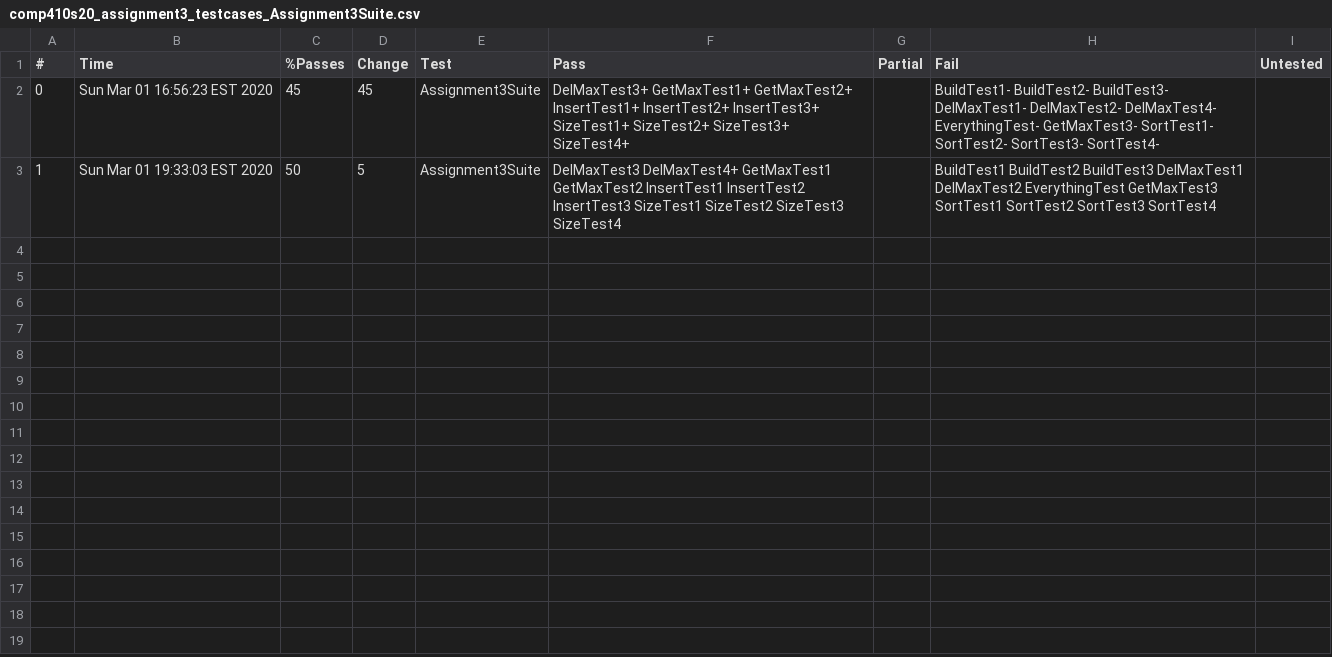
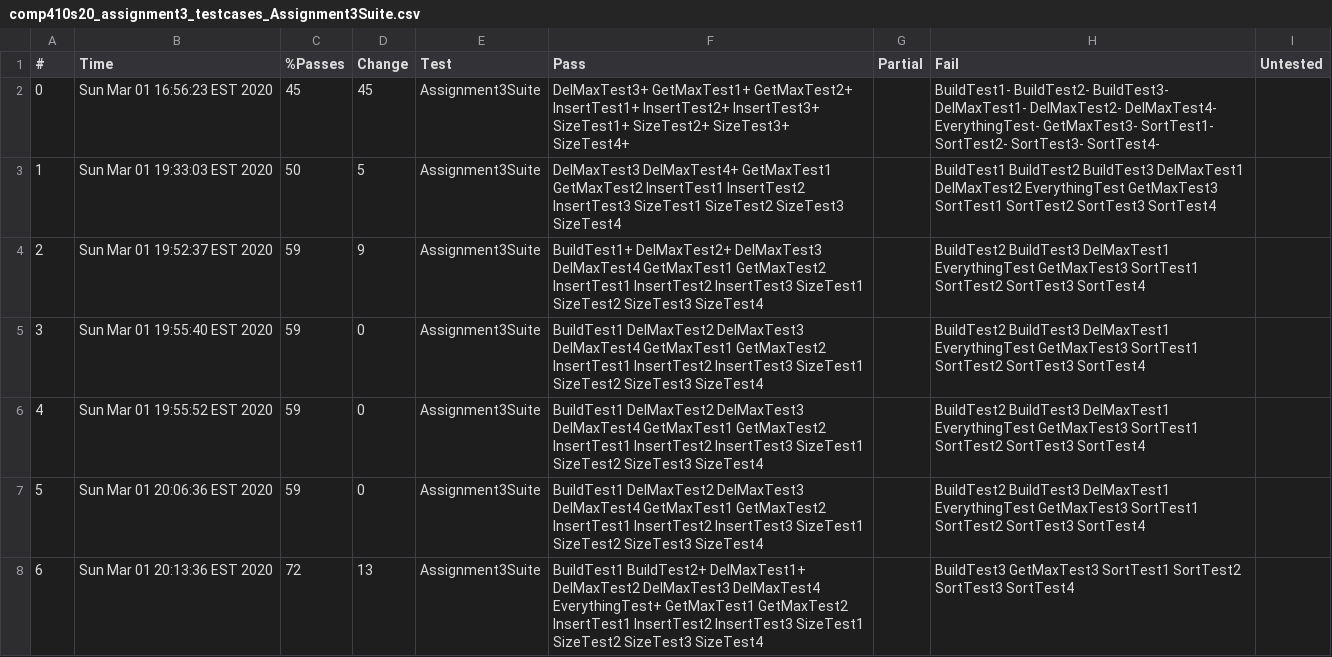
Before and after one commit to NelsonL19/COMP410SP20, a CSV file: Assignment3/Logs/LocalChecks/comp410s20_assignment3_testcases_Assignment3Suite.csv, drawn as a sheet; the diff names each change by its address in the sheet, - before the commit and + after, or states it on an @@ line.

Commit message:
Build Progress A3

```diff
--- a/Assignment3/Logs/LocalChecks/comp410s20_assignment3_testcases_Assignment3Suite.csv
+++ b/Assignment3/Logs/LocalChecks/comp410s20_assignment3_testcases_Assignment3Suite.csv
+row 4: 2 | Sun Mar 01 19:52:37 EST 2020 | 59 | 9 | Assignment3Suite | BuildTest1+ DelMaxTest2+ DelMaxTest3 DelMaxTest4 GetMaxTest1 GetMaxTest2 InsertTest1 InsertTest2 InsertTest3 SizeTest1 SizeTest2 SizeTest3 SizeTest4 |  | BuildTest2 BuildTest3 DelMaxTest1 EverythingTest GetMaxTest3 SortTest1 SortTest2 SortTest3 SortTest4
+row 5: 3 | Sun Mar 01 19:55:40 EST 2020 | 59 | 0 | Assignment3Suite | BuildTest1 DelMaxTest2 DelMaxTest3 DelMaxTest4 GetMaxTest1 GetMaxTest2 InsertTest1 InsertTest2 InsertTest3 SizeTest1 SizeTest2 SizeTest3 SizeTest4 |  | BuildTest2 BuildTest3 DelMaxTest1 EverythingTest GetMaxTest3 SortTest1 SortTest2 SortTest3 SortTest4
+row 6: 4 | Sun Mar 01 19:55:52 EST 2020 | 59 | 0 | Assignment3Suite | BuildTest1 DelMaxTest2 DelMaxTest3 DelMaxTest4 GetMaxTest1 GetMaxTest2 InsertTest1 InsertTest2 InsertTest3 SizeTest1 SizeTest2 SizeTest3 SizeTest4 |  | BuildTest2 BuildTest3 DelMaxTest1 EverythingTest GetMaxTest3 SortTest1 SortTest2 SortTest3 SortTest4
+row 7: 5 | Sun Mar 01 20:06:36 EST 2020 | 59 | 0 | Assignment3Suite | BuildTest1 DelMaxTest2 DelMaxTest3 DelMaxTest4 GetMaxTest1 GetMaxTest2 InsertTest1 InsertTest2 InsertTest3 SizeTest1 SizeTest2 SizeTest3 SizeTest4 |  | BuildTest2 BuildTest3 DelMaxTest1 EverythingTest GetMaxTest3 SortTest1 SortTest2 SortTest3 SortTest4
+row 8: 6 | Sun Mar 01 20:13:36 EST 2020 | 72 | 13 | Assignment3Suite | BuildTest1 BuildTest2+ DelMaxTest1+ DelMaxTest2 DelMaxTest3 DelMaxTest4 EverythingTest+ GetMaxTest1 GetMaxTest2 InsertTest1 InsertTest2 InsertTest3 SizeTest1 SizeTest2 SizeTest3 SizeTest4 |  | BuildTest3 GetMaxTest3 SortTest1 SortTest2 SortTest3 SortTest4
```
Also changed, not shown: 1 other file.
